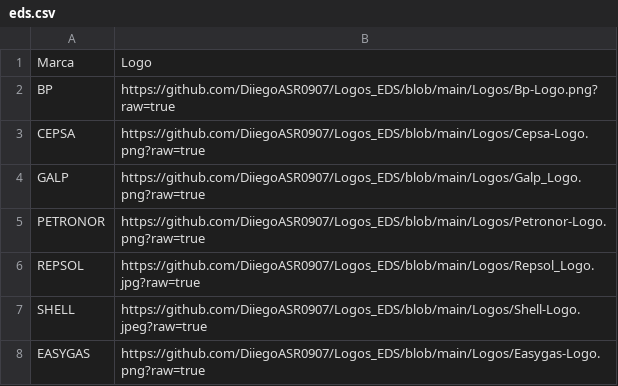
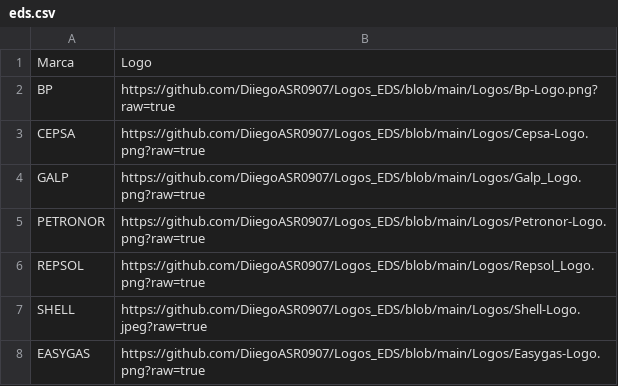
Before and after one commit to DiiegoASR0907/Logos_EDS, a CSV file: eds.csv, drawn as a sheet.

Commit message:
Update eds.csv

```diff
--- a/eds.csv
+++ b/eds.csv
@@ -5,3 +5,3 @@ GALP;https://github.com/DiiegoASR0907/Logos_EDS/blob/main/Logos/Galp_Logo.png?ra
 PETRONOR;https://github.com/DiiegoASR0907/Logos_EDS/blob/main/Logos/Petronor-Logo.png?raw=true
-REPSOL;https://github.com/DiiegoASR0907/Logos_EDS/blob/main/Logos/Repsol_Logo.jpg?raw=true
+REPSOL;https://github.com/DiiegoASR0907/Logos_EDS/blob/main/Logos/Repsol_Logo.png?raw=true
 SHELL;https://github.com/DiiegoASR0907/Logos_EDS/blob/main/Logos/Shell-Logo.jpeg?raw=true
```
